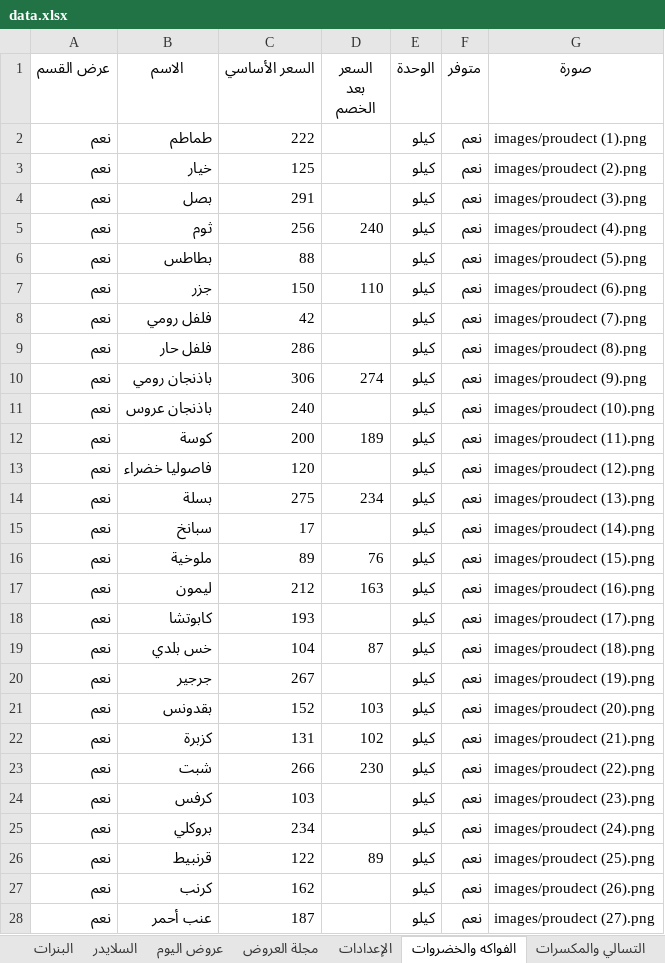
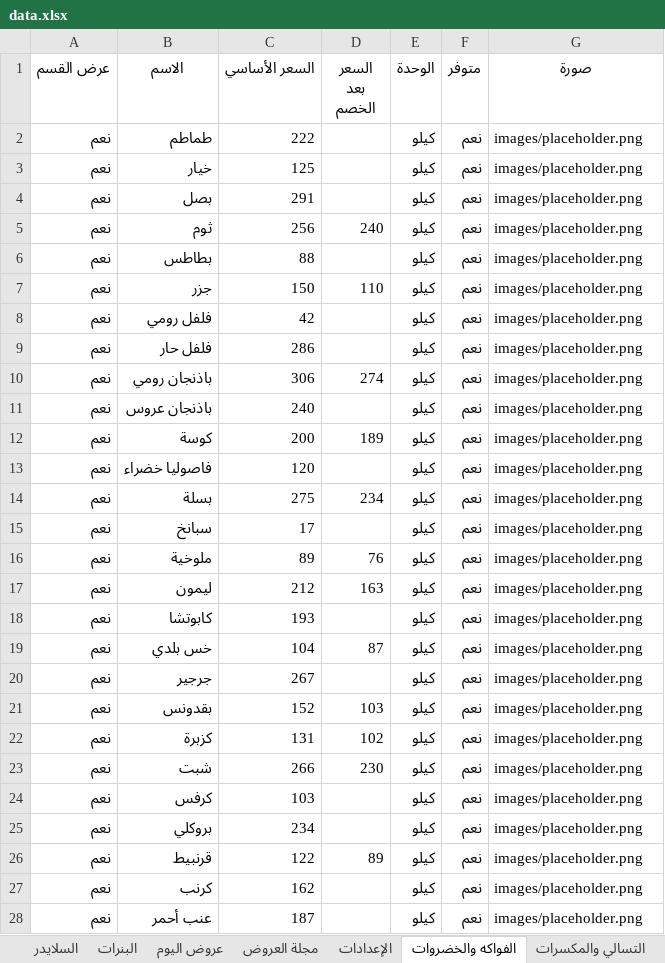
Before and after one commit to abdelazim17/trolley-market, an Excel workbook: data.xlsx, sheet الفواكه والخضروات, drawn as a sheet; only a part is shown; values as stored, in another font and other column widths than the file's, no borders; charts and pictures not drawn; the diff covers the shown part only; the diff names each change by its address in the sheet, - before the commit and + after, or states it on an @@ line.

```diff
--- a/data.xlsx (sheet الفواكه والخضروات)
+++ b/data.xlsx (sheet الفواكه والخضروات)
@@ sheet tab order changed: السلايدر | البنرات | عروض اليوم | مجلة العروض | الإعدادات | الفواكه والخضروات | التسالي والمكسرات @@
-G2 (صورة): images/proudect (1).png
+G2 (صورة): images/placeholder.png
-G3 (صورة): images/proudect (2).png
+G3 (صورة): images/placeholder.png
-G4 (صورة): images/proudect (3).png
+G4 (صورة): images/placeholder.png
-G5 (صورة): images/proudect (4).png
+G5 (صورة): images/placeholder.png
-G6 (صورة): images/proudect (5).png
+G6 (صورة): images/placeholder.png
-G7 (صورة): images/proudect (6).png
+G7 (صورة): images/placeholder.png
-G8 (صورة): images/proudect (7).png
+G8 (صورة): images/placeholder.png
-G9 (صورة): images/proudect (8).png
+G9 (صورة): images/placeholder.png
-G10 (صورة): images/proudect (9).png
+G10 (صورة): images/placeholder.png
-G11 (صورة): images/proudect (10).png
+G11 (صورة): images/placeholder.png
-G12 (صورة): images/proudect (11).png
+G12 (صورة): images/placeholder.png
-G13 (صورة): images/proudect (12).png
+G13 (صورة): images/placeholder.png
-G14 (صورة): images/proudect (13).png
+G14 (صورة): images/placeholder.png
-G15 (صورة): images/proudect (14).png
+G15 (صورة): images/placeholder.png
-G16 (صورة): images/proudect (15).png
+G16 (صورة): images/placeholder.png
-G17 (صورة): images/proudect (16).png
+G17 (صورة): images/placeholder.png
-G18 (صورة): images/proudect (17).png
+G18 (صورة): images/placeholder.png
-G19 (صورة): images/proudect (18).png
+G19 (صورة): images/placeholder.png
-G20 (صورة): images/proudect (19).png
+G20 (صورة): images/placeholder.png
-G21 (صورة): images/proudect (20).png
+G21 (صورة): images/placeholder.png
-G22 (صورة): images/proudect (21).png
+G22 (صورة): images/placeholder.png
-G23 (صورة): images/proudect (22).png
+G23 (صورة): images/placeholder.png
-G24 (صورة): images/proudect (23).png
+G24 (صورة): images/placeholder.png
-G25 (صورة): images/proudect (24).png
+G25 (صورة): images/placeholder.png
-G26 (صورة): images/proudect (25).png
+G26 (صورة): images/placeholder.png
-G27 (صورة): images/proudect (26).png
+G27 (صورة): images/placeholder.png
-G28 (صورة): images/proudect (27).png
+G28 (صورة): images/placeholder.png
```
Also changed, not shown: 23 edited cells elsewhere in this sheet, sheet منظفات, sheet التسالي والمكسرات, sheet التوابل والبهارات, sheet المخبوزات, sheet الحلويات والكاندي, sheet البقالة, 3 more sheets, charts or pictures.
